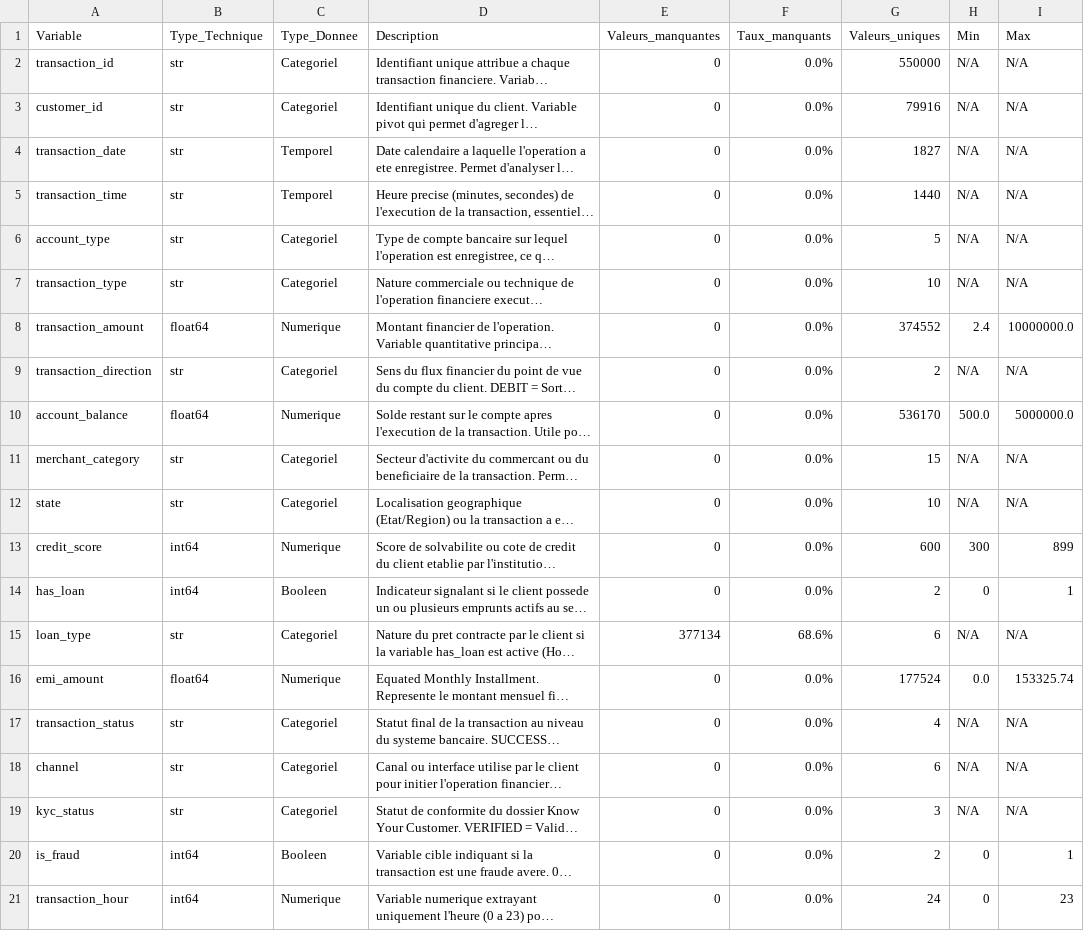
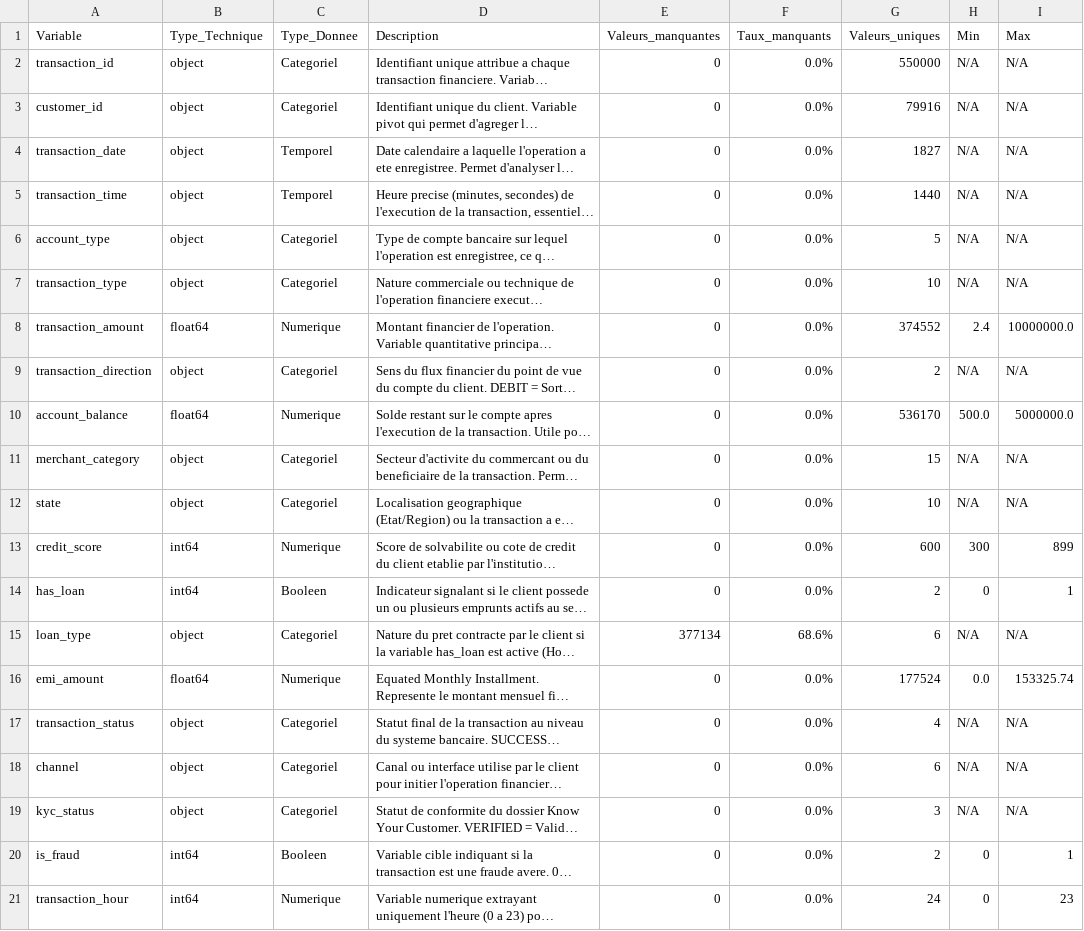
Before and after one commit to JBlemy/projet_Integrateur_FRST_2026_Detection_Anomalies_Services_-Numeriques_Financiers_Haiti_G3, a CSV file: data/processed/data_dictionary.csv, drawn as a sheet; long unchanged cells end in …; the diff names each change by its address in the sheet, - before the commit and + after, or states it on an @@ line.

```diff
--- a/data/processed/data_dictionary.csv
+++ b/data/processed/data_dictionary.csv
-B2:B7 (Type_Technique): str
+B2:B7 (Type_Technique): object
-B9 (Type_Technique): str
+B9 (Type_Technique): object
-B11:B12 (Type_Technique): str
+B11:B12 (Type_Technique): object
-B15 (Type_Technique): str
+B15 (Type_Technique): object
-B17:B19 (Type_Technique): str
+B17:B19 (Type_Technique): object
```
Also changed, not shown: results/metrics/descriptive_stats_numeric.csv, results/metrics/transaction_date_distribution.csv, 16 other files.
